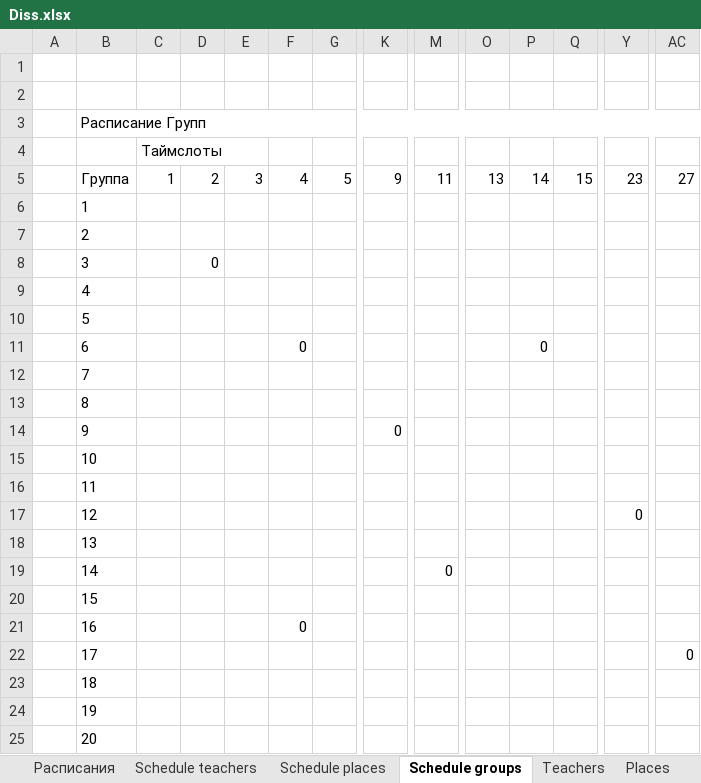
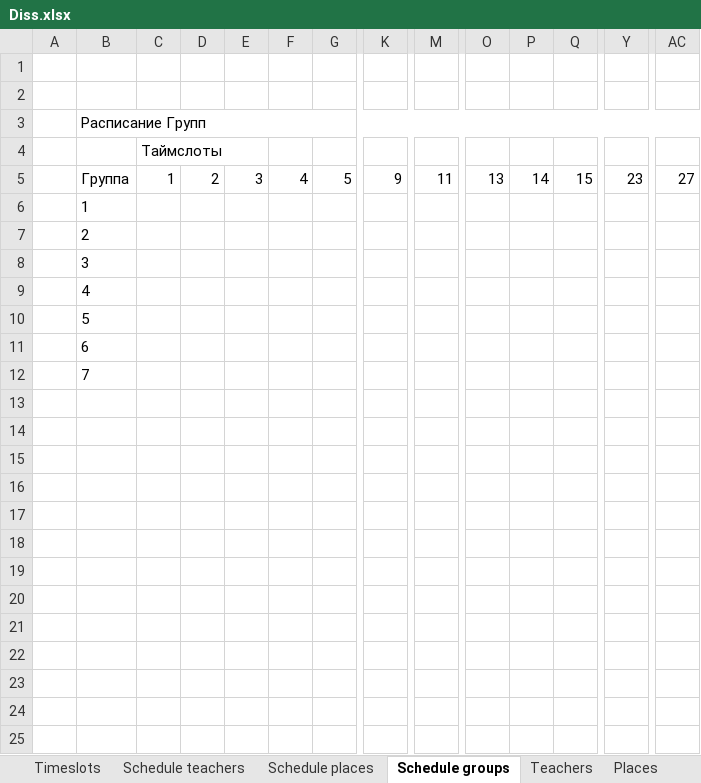
Before and after one commit to PasaOpasen/ScheduleGenetic, an Excel workbook: data/Diss.xlsx, sheet Schedule groups, drawn as a sheet; only a part is shown, gaps mark what is left out; values as stored, in another font and other column widths than the file's, no borders; rows hold the shown columns only; the diff names each change by its address in the sheet, - before the commit and + after, or states it on an @@ line.

```diff
--- a/data/Diss.xlsx (sheet Schedule groups)
+++ b/data/Diss.xlsx (sheet Schedule groups)
-sheet tab: Расписания
+sheet tab: Timeslots
-D8: 0
+D8: (empty)
-F11: 0
+F11: (empty)
-P11: 0
+P11: (empty)
-row 13:  | 8
-row 14:  | 9 |  |  |  |  |  | 0
-row 15:  | 10
-row 16:  | 11
-row 17:  | 12 |  |  |  |  |  |  |  |  |  |  | 0
-row 18:  | 13
-row 19:  | 14 |  |  |  |  |  |  | 0
-row 20:  | 15
-row 21:  | 16 |  |  |  | 0
-row 22:  | 17 |  |  |  |  |  |  |  |  |  |  |  | 0
-row 23:  | 18
-row 24:  | 19
-row 25:  | 20
```
Also changed, not shown: sheet Timeslots, sheet Groups, 7 other files.
